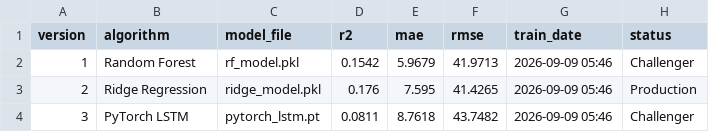
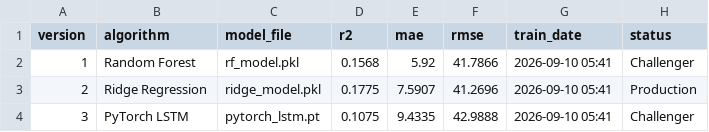
Before and after one commit to mahaamkhan245-cyber/aqi-forecast, a CSV file: data/registry/model_registry.csv, drawn as a sheet.

```diff
--- a/data/registry/model_registry.csv
+++ b/data/registry/model_registry.csv
@@ -1,4 +1,4 @@
 version,algorithm,model_file,r2,mae,rmse,train_date,status
-1,Random Forest,rf_model.pkl,0.1542,5.9679,41.9713,2026-09-09 05:46,Challenger
-2,Ridge Regression,ridge_model.pkl,0.176,7.595,41.4265,2026-09-09 05:46,Production
-3,PyTorch LSTM,pytorch_lstm.pt,0.0811,8.7618,43.7482,2026-09-09 05:46,Challenger
+1,Random Forest,rf_model.pkl,0.1568,5.92,41.7866,2026-09-10 05:41,Challenger
+2,Ridge Regression,ridge_model.pkl,0.1775,7.5907,41.2696,2026-09-10 05:41,Production
+3,PyTorch LSTM,pytorch_lstm.pt,0.1075,9.4335,42.9888,2026-09-10 05:41,Challenger
```
Also changed, not shown: 8 other files.
